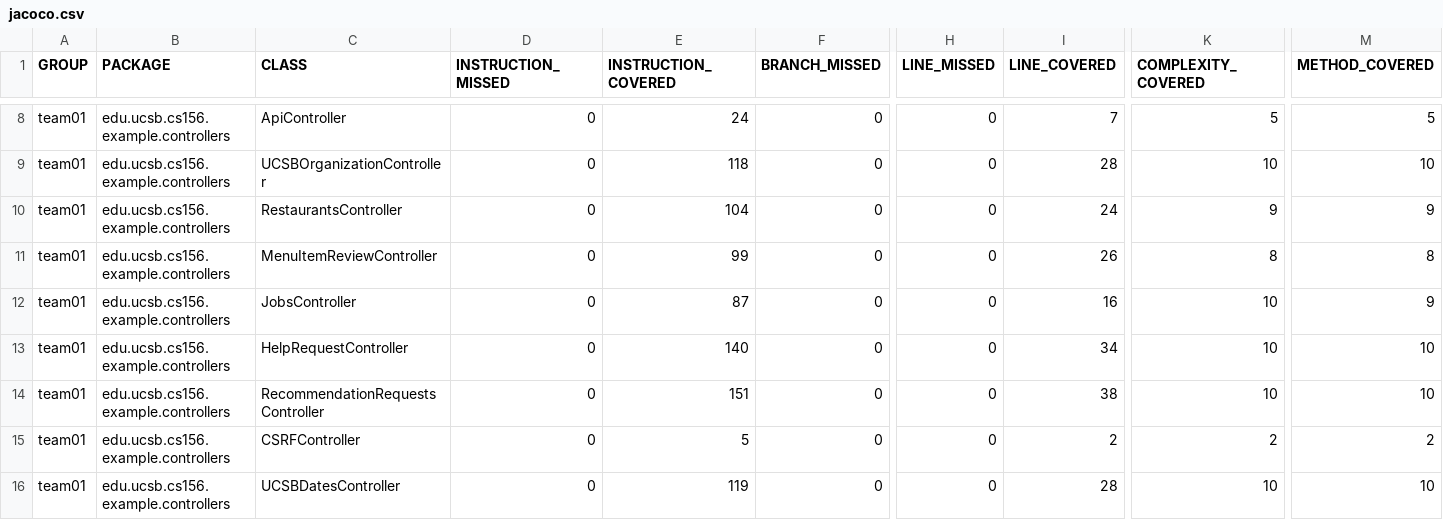
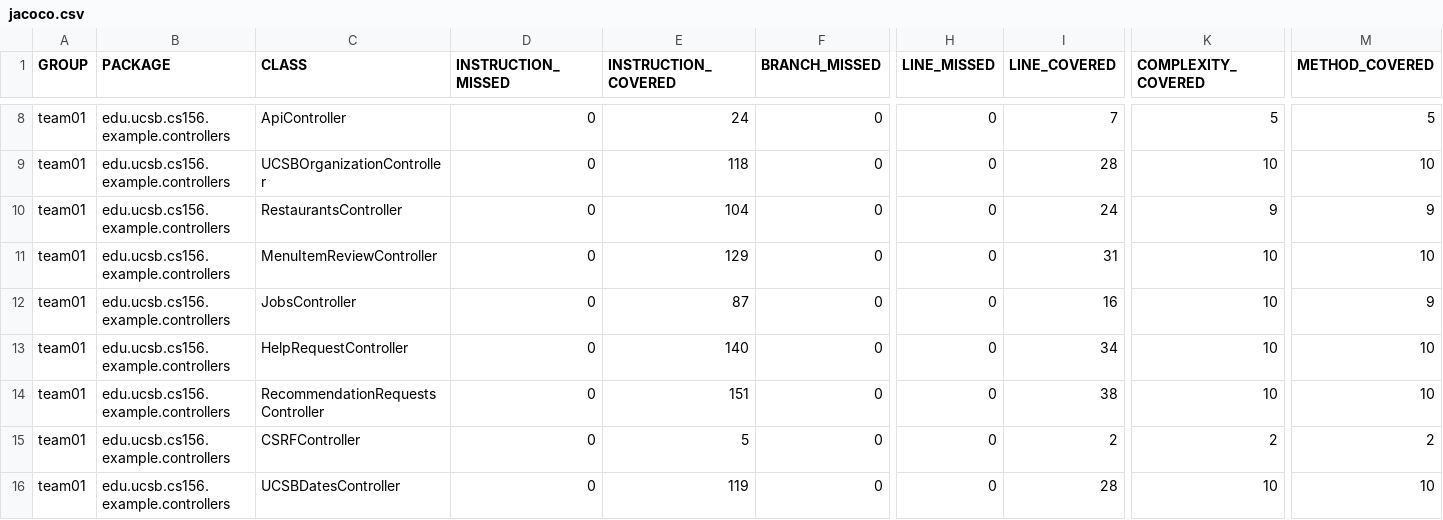
Before and after one commit to ucsb-cs156-f25/team01-f25-09, a CSV file: jacoco/jacoco.csv, drawn as a sheet; only a part is shown, gaps mark what is left out; the diff names each change by its address in the sheet, - before the commit and + after, or states it on an @@ line.

```diff
--- a/jacoco/jacoco.csv
+++ b/jacoco/jacoco.csv
-E11 (INSTRUCTION_COVERED): 99
+E11 (INSTRUCTION_COVERED): 129
-I11 (LINE_COVERED): 26
+I11 (LINE_COVERED): 31
-K11 (COMPLEXITY_COVERED): 8
+K11 (COMPLEXITY_COVERED): 10
-M11 (METHOD_COVERED): 8
+M11 (METHOD_COVERED): 10
```
Also changed, not shown: 7 other files.
